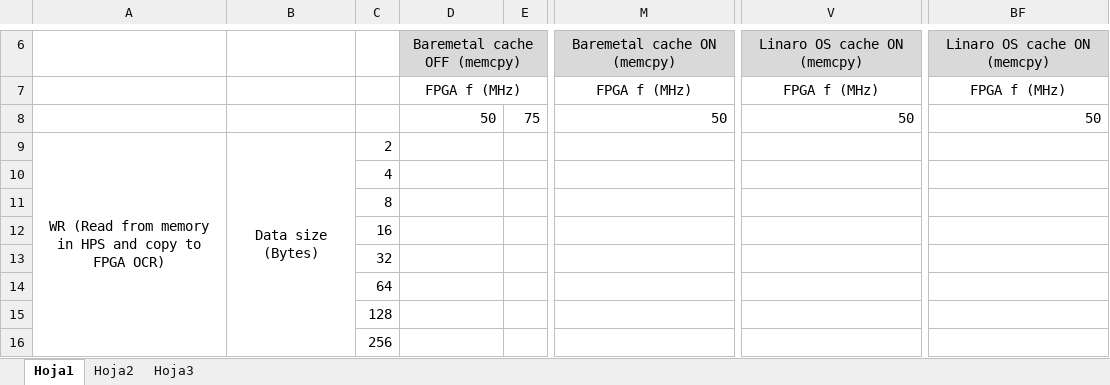
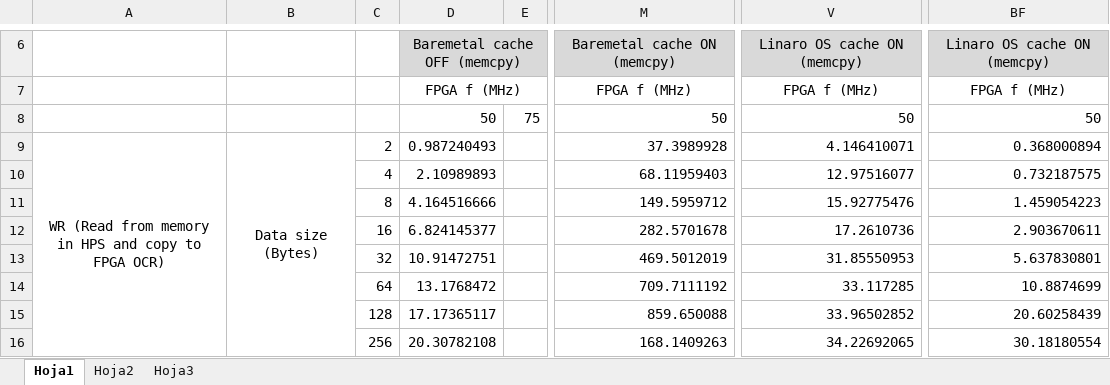
Before and after one commit to UviDTE-FPSoC/Zynq7000-time-measurements, an Excel workbook: results/Zynq7000_HPS-FPGA.xlsx, sheet Hoja1, drawn as a sheet; only a part is shown, gaps mark what is left out; values as stored, in another font and other column widths than the file's, no borders; the diff covers the shown part only; the diff names each change by its address in the sheet, - before the commit and + after, or states it on an @@ line.

```diff
--- a/results/Zynq7000_HPS-FPGA.xlsx (sheet Hoja1)
+++ b/results/Zynq7000_HPS-FPGA.xlsx (sheet Hoja1)
-D9: (empty)
+D9: 0.987240493
-M9: (empty)
+M9: 37.3989928
-V9: (empty)
+V9: 4.146410071
-BF9: (empty)
+BF9: 0.368000894
-D10: (empty)
+D10: 2.10989893
-M10: (empty)
+M10: 68.11959403
-V10: (empty)
+V10: 12.97516077
-BF10: (empty)
+BF10: 0.732187575
-D11: (empty)
+D11: 4.164516666
-M11: (empty)
+M11: 149.5959712
-V11: (empty)
+V11: 15.92775476
-BF11: (empty)
+BF11: 1.459054223
-D12: (empty)
+D12: 6.824145377
-M12: (empty)
+M12: 282.5701678
-V12: (empty)
+V12: 17.2610736
-BF12: (empty)
+BF12: 2.903670611
-D13: (empty)
+D13: 10.91472751
-M13: (empty)
+M13: 469.5012019
-V13: (empty)
+V13: 31.85550953
-BF13: (empty)
+BF13: 5.637830801
-D14: (empty)
+D14: 13.1768472
-M14: (empty)
+M14: 709.7111192
-V14: (empty)
+V14: 33.117285
-BF14: (empty)
+BF14: 10.8874699
-D15: (empty)
+D15: 17.17365117
-M15: (empty)
+M15: 859.650088
-V15: (empty)
+V15: 33.96502852
-BF15: (empty)
+BF15: 20.60258439
-D16: (empty)
+D16: 20.30782108
-M16: (empty)
+M16: 168.1409263
-V16: (empty)
+V16: 34.22692065
-BF16: (empty)
+BF16: 30.18180554
```
Also changed, not shown: 136 edited cells elsewhere in this sheet.
